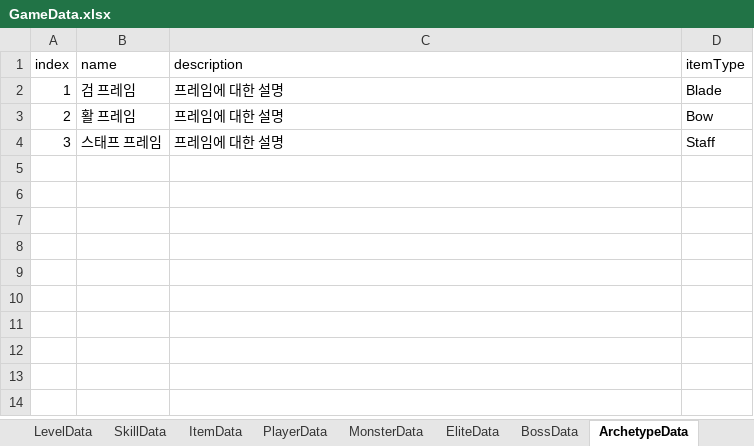
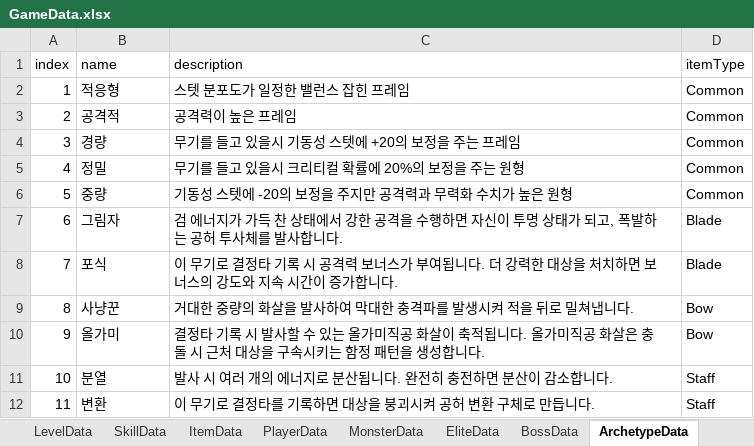
Before and after one commit to Ludning/ProjectCR, an Excel workbook: Assets/Resource/Xlsx/GameData.xlsx, sheet ArchetypeData, drawn as a sheet; values as stored, in another font and other column widths than the file's, no borders; the diff names each change by its address in the sheet, - before the commit and + after, or states it on an @@ line.

```diff
--- a/Assets/Resource/Xlsx/GameData.xlsx (sheet ArchetypeData)
+++ b/Assets/Resource/Xlsx/GameData.xlsx (sheet ArchetypeData)
-B2 (name): 검 프레임
+B2 (name): 적응형
-C2 (description): 프레임에 대한 설명
+C2 (description): 스텟 분포도가 일정한 밸런스 잡힌 프레임
-D2 (itemType): Blade
+D2 (itemType): Common
-B3 (name): 활 프레임
+B3 (name): 공격적
-C3 (description): 프레임에 대한 설명
+C3 (description): 공격력이 높은 프레임
-D3 (itemType): Bow
+D3 (itemType): Common
-B4 (name): 스태프 프레임
+B4 (name): 경량
-C4 (description): 프레임에 대한 설명
+C4 (description): 무기를 들고 있을시 기동성 스텟에 +20의 보정을 주는 프레임
-D4 (itemType): Staff
+D4 (itemType): Common
+row 5: 4 | 정밀 | 무기를 들고 있을시 크리티컬 확률에 20%의 보정을 주는 원형 | Common
+row 6: 5 | 중량 | 기동성 스텟에 -20의 보정을 주지만 공격력과 무력화 수치가 높은 원형 | Common
+row 7: 6 | 그림자 | 검 에너지가 가득 찬 상태에서 강한 공격을 수행하면 자신이 투명 상태가 되고, 폭발하는 공허 투사체를 발사합니다. | Blade
+row 8: 7 | 포식 | 이 무기로 결정타 기록 시 공격력 보너스가 부여됩니다. 더 강력한 대상을 처치하면 보너스의 강도와 지속 시간이 증가합니다. | Blade
+row 9: 8 | 사냥꾼 | 거대한 중량의 화살을 발사하여 막대한 충격파를 발생시켜 적을 뒤로 밀쳐냅니다. | Bow
+row 10: 9 | 올가미 | 결정타 기록 시 발사할 수 있는 올가미직공 화살이 축적됩니다. 올가미직공 화살은 충돌 시 근처 대상을 구속시키는 함정 패턴을 생성합니다. | Bow
+row 11: 10 | 분열 | 발사 시 여러 개의 에너지로 분산됩니다. 완전히 충전하면 분산이 감소합니다. | Staff
+row 12: 11 | 변환 | 이 무기로 결정타를 기록하면 대상을 붕괴시켜 공허 변환 구체로 만듭니다. | Staff
```
Also changed, not shown: sheet SpecificityData, Assets/Resource/Xlsx/AssetAddress.xlsx, 12 other files.
